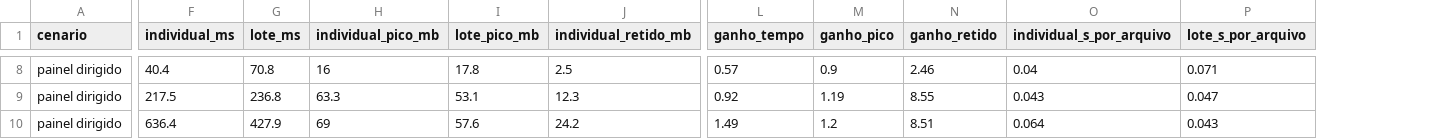
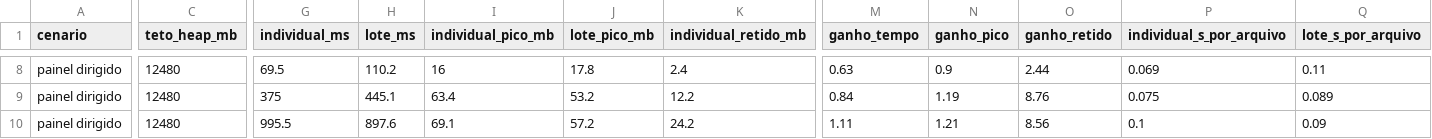
Before and after one commit to madsondeluna/genvar, a CSV file: benchmark-v2/resultados/lote_vs_individual.csv, drawn as a sheet; only a part is shown, gaps mark what is left out; addresses are those after the commit; the diff covers the shown part only; the diff names each change by its address in the sheet, - before the commit and + after, or states it on an @@ line.

```diff
--- a/benchmark-v2/resultados/lote_vs_individual.csv
+++ b/benchmark-v2/resultados/lote_vs_individual.csv
+column C (teto_heap_mb), rows 8-10: all 12480
-G8 (individual_ms): 40.4
+G8 (individual_ms): 69.5
-H8 (lote_ms): 70.8
+H8 (lote_ms): 110.2
-K8 (individual_retido_mb): 2.5
+K8 (individual_retido_mb): 2.4
-M8 (ganho_tempo): 0.57
+M8 (ganho_tempo): 0.63
-O8 (ganho_retido): 2.46
+O8 (ganho_retido): 2.44
-P8 (individual_s_por_arquivo): 0.04
+P8 (individual_s_por_arquivo): 0.069
-Q8 (lote_s_por_arquivo): 0.071
+Q8 (lote_s_por_arquivo): 0.11
-G9 (individual_ms): 217.5
+G9 (individual_ms): 375
-H9 (lote_ms): 236.8
+H9 (lote_ms): 445.1
-I9 (individual_pico_mb): 63.3
+I9 (individual_pico_mb): 63.4
-J9 (lote_pico_mb): 53.1
+J9 (lote_pico_mb): 53.2
-K9 (individual_retido_mb): 12.3
+K9 (individual_retido_mb): 12.2
-M9 (ganho_tempo): 0.92
+M9 (ganho_tempo): 0.84
-O9 (ganho_retido): 8.55
+O9 (ganho_retido): 8.76
-P9 (individual_s_por_arquivo): 0.043
+P9 (individual_s_por_arquivo): 0.075
-Q9 (lote_s_por_arquivo): 0.047
+Q9 (lote_s_por_arquivo): 0.089
-G10 (individual_ms): 636.4
+G10 (individual_ms): 995.5
-H10 (lote_ms): 427.9
+H10 (lote_ms): 897.6
-I10 (individual_pico_mb): 69
+I10 (individual_pico_mb): 69.1
-J10 (lote_pico_mb): 57.6
+J10 (lote_pico_mb): 57.2
-M10 (ganho_tempo): 1.49
+M10 (ganho_tempo): 1.11
-N10 (ganho_pico): 1.2
+N10 (ganho_pico): 1.21
-O10 (ganho_retido): 8.51
+O10 (ganho_retido): 8.56
-P10 (individual_s_por_arquivo): 0.064
+P10 (individual_s_por_arquivo): 0.1
-Q10 (lote_s_por_arquivo): 0.043
+Q10 (lote_s_por_arquivo): 0.09
```
Also changed, not shown: 87 edited cells elsewhere in this file, benchmark-v2/resultados/ganho_por_variante.csv, 12 other files.
